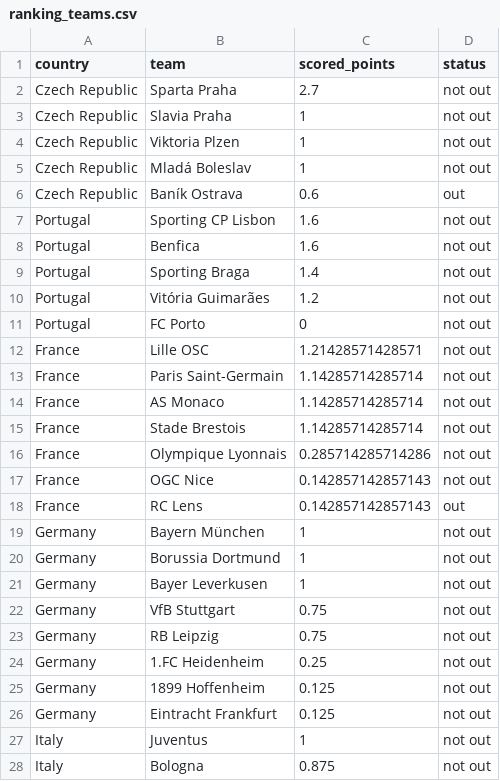
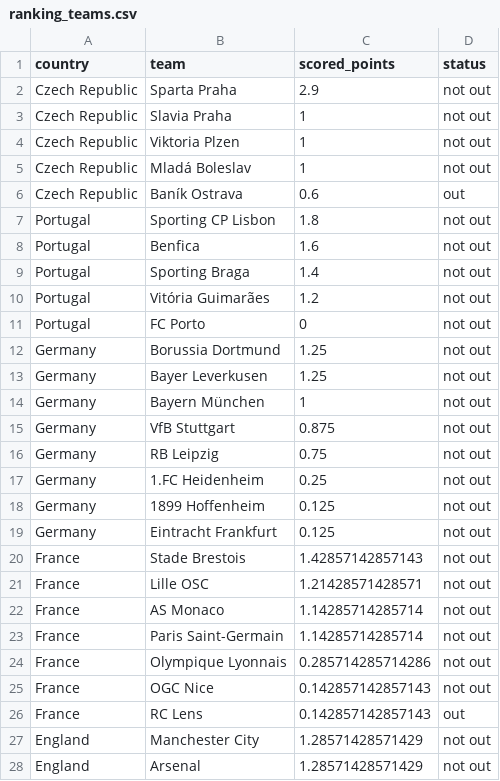
Before and after one commit to swissfootdata/UEFA_Rankings, a CSV file: Output/ranking_teams.csv, drawn as a sheet; only a part is shown; the shorter side is filled out with more unchanged rows; the diff covers the shown part only.

```diff
--- a/Output/ranking_teams.csv
+++ b/Output/ranking_teams.csv
@@ -1,3 +1,3 @@
 "country","team","scored_points","status"
-"Czech Republic","Sparta Praha",2.7,"not out"
+"Czech Republic","Sparta Praha",2.9,"not out"
 "Czech Republic","Slavia Praha",1,"not out"
@@ -6,3 +6,3 @@
 "Czech Republic","Baník Ostrava",0.6,"out"
-"Portugal","Sporting CP Lisbon",1.6,"not out"
+"Portugal","Sporting CP Lisbon",1.8,"not out"
 "Portugal","Benfica",1.6,"not out"
@@ -11,13 +11,6 @@
 "Portugal","FC Porto",0,"not out"
-"France","Lille OSC",1.21428571428571,"not out"
-"France","Paris Saint-Germain",1.14285714285714,"not out"
-"France","AS Monaco",1.14285714285714,"not out"
-"France","Stade Brestois",1.14285714285714,"not out"
-"France","Olympique Lyonnais",0.285714285714286,"not out"
-"France","OGC Nice",0.142857142857143,"not out"
-"France","RC Lens",0.142857142857143,"out"
+"Germany","Borussia Dortmund",1.25,"not out"
+"Germany","Bayer Leverkusen",1.25,"not out"
 "Germany","Bayern München",1,"not out"
-"Germany","Borussia Dortmund",1,"not out"
-"Germany","Bayer Leverkusen",1,"not out"
-"Germany","VfB Stuttgart",0.75,"not out"
+"Germany","VfB Stuttgart",0.875,"not out"
 "Germany","RB Leipzig",0.75,"not out"
@@ -26 +19,10 @@
 "Germany","Eintracht Frankfurt",0.125,"not out"
+"France","Stade Brestois",1.42857142857143,"not out"
+"France","Lille OSC",1.21428571428571,"not out"
+"France","AS Monaco",1.14285714285714,"not out"
+"France","Paris Saint-Germain",1.14285714285714,"not out"
+"France","Olympique Lyonnais",0.285714285714286,"not out"
+"France","OGC Nice",0.142857142857143,"not out"
+"France","RC Lens",0.142857142857143,"out"
+"England","Manchester City",1.28571428571429,"not out"
+"England","Arsenal",1.28571428571429,"not out"
```
Also changed, not shown: 3 added rows, 5 removed rows, 15 moved rows and 2 edited cells elsewhere in this file, Output/ranking_map_data.csv, Output/ranking_map_data_teams.csv, 8 other files.
